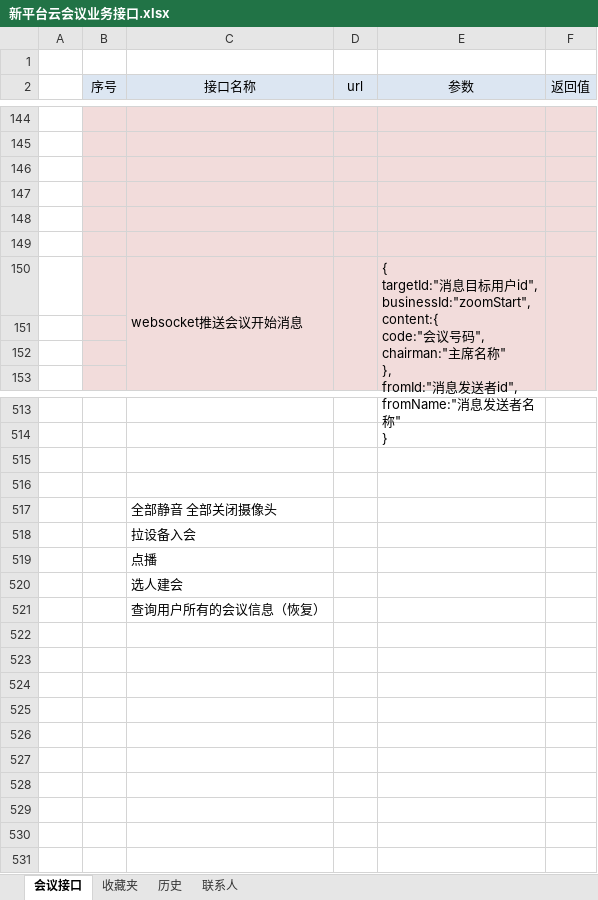
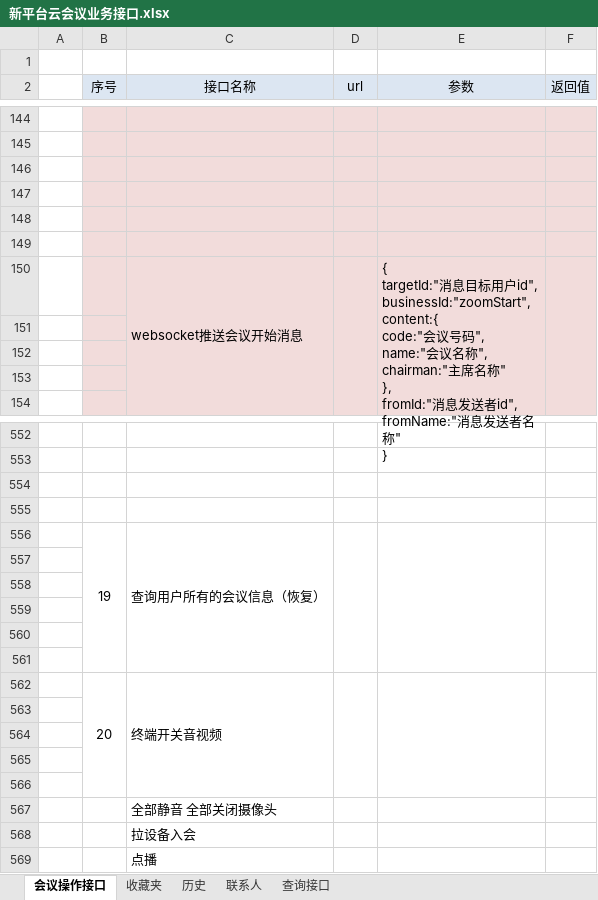
Before and after one commit to lvdeyang/tetris, an Excel workbook: docs/接口文档/tetris-zoom/新平台云会议业务接口.xlsx, sheet 会议操作接口, drawn as a sheet; only a part is shown, gaps mark what is left out; values as stored, in another font and other column widths than the file's, no borders; removed rows and columns are numbered as before the commit, all else as after; ↵ is a line break in a cell; the diff covers the shown part only; the diff names each change by its address in the sheet, - before the commit and + after, or states it on an @@ line.

```diff
--- a/docs/接口文档/tetris-zoom/新平台云会议业务接口.xlsx (sheet 会议操作接口)
+++ b/docs/接口文档/tetris-zoom/新平台云会议业务接口.xlsx (sheet 会议操作接口)
-sheet tab: 会议接口
+sheet tab: 会议操作接口
+sheet tab: 查询接口
-E150 (参数): …码", ↵ chairman:"主…
+E150 (参数): …码", ↵ name:"会议名称", ↵ chairman:"主…
+row 151: (empty)
+row 556:  | 19 | 查询用户所有的会议信息（恢复）
+row 557: (empty)
+row 558: (empty)
+row 559: (empty)
+row 560: (empty)
+row 561: (empty)
+row 562:  | 20 | 终端开关音视频
+row 563: (empty)
+row 564: (empty)
+row 565: (empty)
+row 566: (empty)
-row 520:  |  | 选人建会
-row 521:  |  | 查询用户所有的会议信息（恢复）
```
Also changed, not shown: 38 added rows elsewhere in this sheet, 3 other files.
